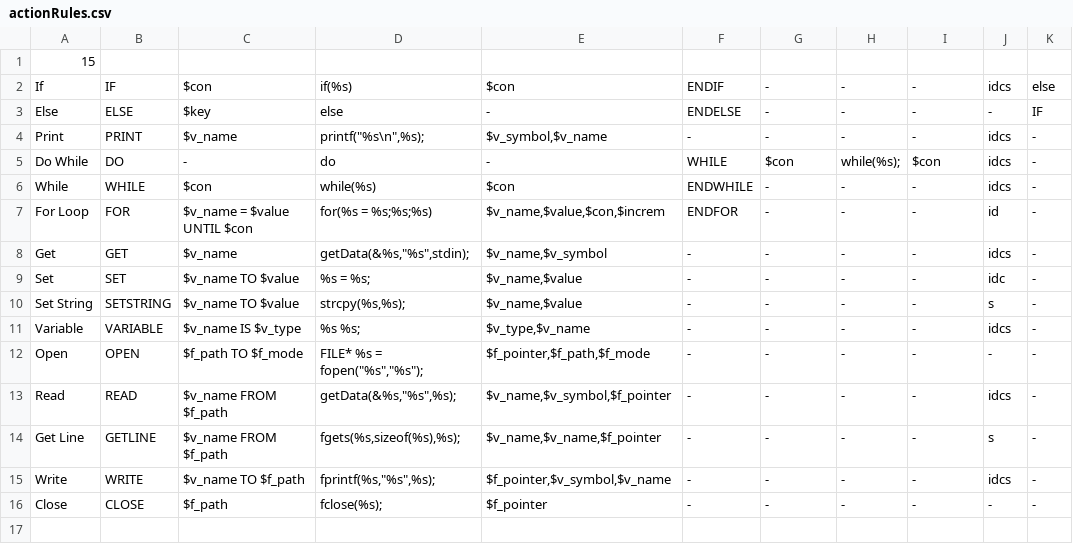
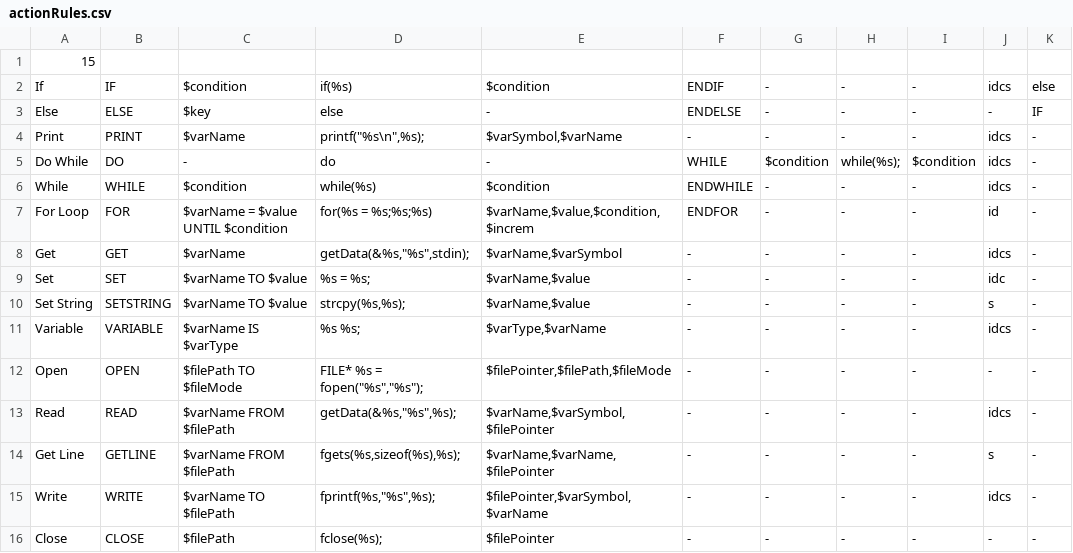
Before and after one commit to Th1nkK1D/pseudo2C, a CSV file: actionRules.csv, drawn as a sheet; only a part is shown; the diff names each change by its address in the sheet, - before the commit and + after, or states it on an @@ line.

Commit message:
Update csv keyword

```diff
--- a/actionRules.csv
+++ b/actionRules.csv
-C2: $con
+C2: $condition
-E2: $con
+E2: $condition
-C4: $v_name
+C4: $varName
-E4: $v_symbol,$v_name
+E4: $varSymbol,$varName
-G5: $con
+G5: $condition
-I5: $con
+I5: $condition
-C6: $con
+C6: $condition
-E6: $con
+E6: $condition
-C7: $v_name = $value UNTIL $con
+C7: $varName = $value UNTIL $condition
-E7: $v_name,$value,$con,$increm
+E7: $varName,$value,$condition,$increm
-C8: $v_name
+C8: $varName
-E8: $v_name,$v_symbol
+E8: $varName,$varSymbol
-C9:C10: $v_name TO $value
+C9:C10: $varName TO $value
-E9:E10: $v_name,$value
+E9:E10: $varName,$value
-C11: $v_name IS $v_type
+C11: $varName IS $varType
-E11: $v_type,$v_name
+E11: $varType,$varName
-C12: $f_path TO $f_mode
+C12: $filePath TO $fileMode
-E12: $f_pointer,$f_path,$f_mode
+E12: $filePointer,$filePath,$fileMode
-C13:C14: $v_name FROM $f_path
+C13:C14: $varName FROM $filePath
-E13: $v_name,$v_symbol,$f_pointer
+E13: $varName,$varSymbol,$filePointer
-E14: $v_name,$v_name,$f_pointer
+E14: $varName,$varName,$filePointer
-C15: $v_name TO $f_path
+C15: $varName TO $filePath
-E15: $f_pointer,$v_symbol,$v_name
+E15: $filePointer,$varSymbol,$varName
-C16: $f_path
+C16: $filePath
-E16: $f_pointer
+E16: $filePointer
```
